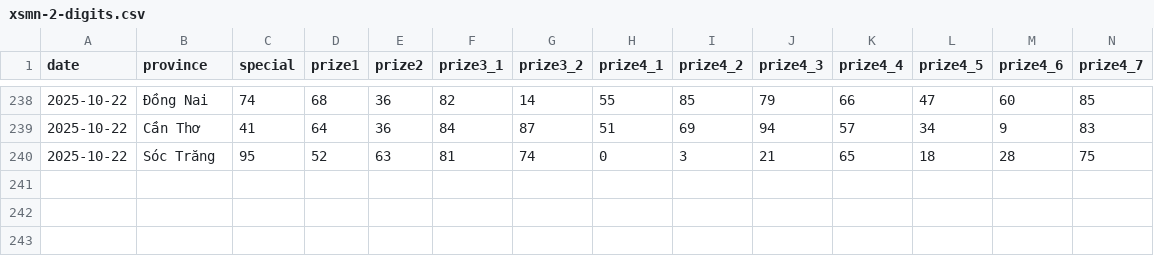
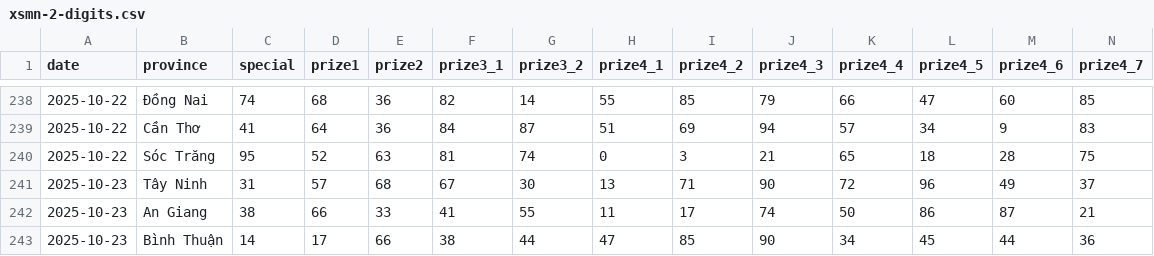
Before and after one commit to dyno-nexsoft/vietnam-lottery, a CSV file: data/xsmn-2-digits.csv, drawn as a sheet; only a part is shown, gaps mark what is left out; rows hold the shown columns only; the diff names each change by its address in the sheet, - before the commit and + after, or states it on an @@ line.

```diff
--- a/data/xsmn-2-digits.csv
+++ b/data/xsmn-2-digits.csv
+row 241: 2025-10-23 | Tây Ninh | 31 | 57 | 68 | 67 | 30 | 13 | 71 | 90 | 72 | 96 | 49 | 37
+row 242: 2025-10-23 | An Giang | 38 | 66 | 33 | 41 | 55 | 11 | 17 | 74 | 50 | 86 | 87 | 21
+row 243: 2025-10-23 | Bình Thuận | 14 | 17 | 66 | 38 | 44 | 47 | 85 | 90 | 34 | 45 | 44 | 36
```
Also changed, not shown: data/xsmn-sparse.csv, data/xsmn.csv, 8 other files.
